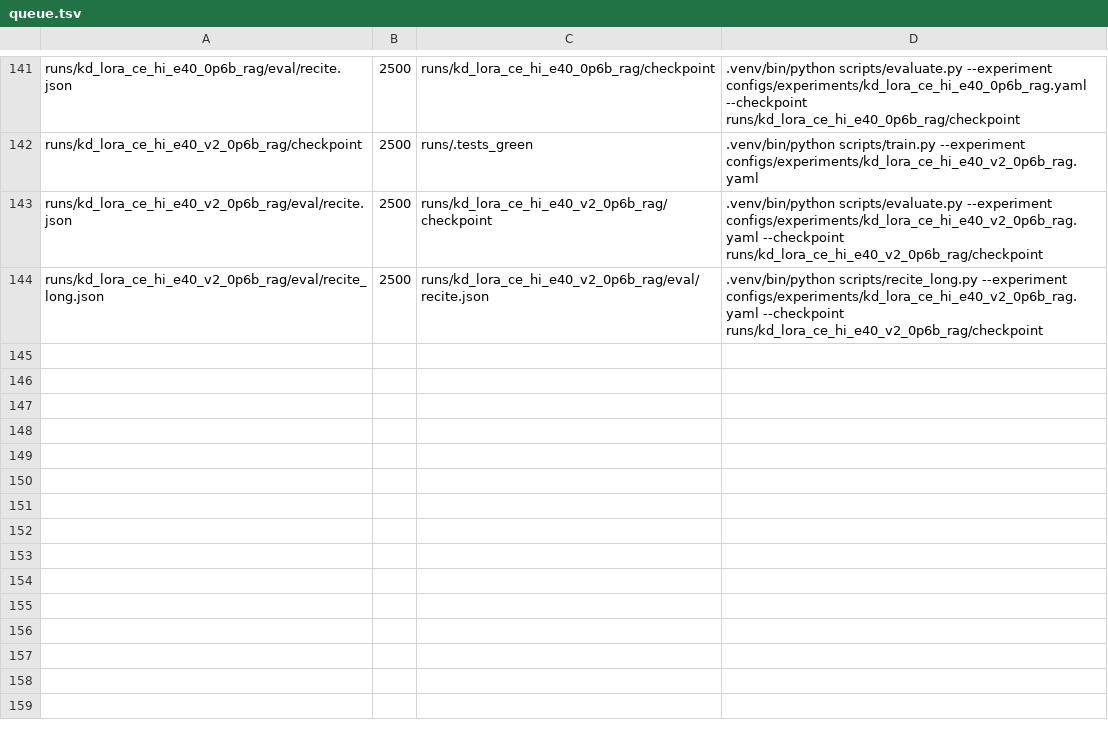
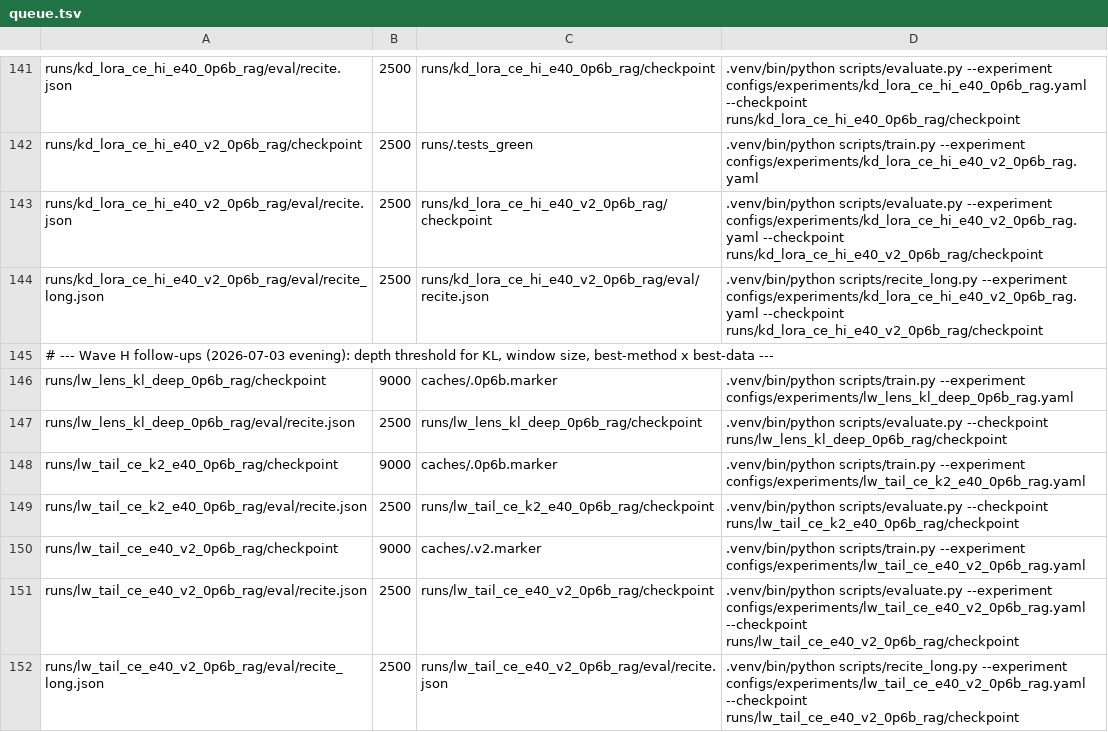
Before and after one commit to arivero/selfupdate, a TSV file: scripts/queue.tsv, drawn as a sheet; only a part is shown, gaps mark what is left out.

```diff
--- a/scripts/queue.tsv
+++ b/scripts/queue.tsv
@@ -144 +144,9 @@ runs/kd_lora_ce_hi_e40_v2_0p6b_rag/eval/recite.json	2500	runs/kd_lora_ce_hi_e40_
 runs/kd_lora_ce_hi_e40_v2_0p6b_rag/eval/recite_long.json	2500	runs/kd_lora_ce_hi_e40_v2_0p6b_rag/eval/recite.json	.venv/bin/python scripts/recite_long.py --experiment configs/experiments/kd_lora_ce_hi_e40_v2_0p6b_rag.yaml --checkpoint runs/kd_lora_ce_hi_e40_v2_0p6b_rag/checkpoint
+# --- Wave H follow-ups (2026-07-03 evening): depth threshold for KL, window size, best-method x best-data ---
+runs/lw_lens_kl_deep_0p6b_rag/checkpoint	9000	caches/.0p6b.marker	.venv/bin/python scripts/train.py --experiment configs/experiments/lw_lens_kl_deep_0p6b_rag.yaml
+runs/lw_lens_kl_deep_0p6b_rag/eval/recite.json	2500	runs/lw_lens_kl_deep_0p6b_rag/checkpoint	.venv/bin/python scripts/evaluate.py --checkpoint runs/lw_lens_kl_deep_0p6b_rag/checkpoint
+runs/lw_tail_ce_k2_e40_0p6b_rag/checkpoint	9000	caches/.0p6b.marker	.venv/bin/python scripts/train.py --experiment configs/experiments/lw_tail_ce_k2_e40_0p6b_rag.yaml
+runs/lw_tail_ce_k2_e40_0p6b_rag/eval/recite.json	2500	runs/lw_tail_ce_k2_e40_0p6b_rag/checkpoint	.venv/bin/python scripts/evaluate.py --checkpoint runs/lw_tail_ce_k2_e40_0p6b_rag/checkpoint
+runs/lw_tail_ce_e40_v2_0p6b_rag/checkpoint	9000	caches/.v2.marker	.venv/bin/python scripts/train.py --experiment configs/experiments/lw_tail_ce_e40_v2_0p6b_rag.yaml
+runs/lw_tail_ce_e40_v2_0p6b_rag/eval/recite.json	2500	runs/lw_tail_ce_e40_v2_0p6b_rag/checkpoint	.venv/bin/python scripts/evaluate.py --experiment configs/experiments/lw_tail_ce_e40_v2_0p6b_rag.yaml --checkpoint runs/lw_tail_ce_e40_v2_0p6b_rag/checkpoint
+runs/lw_tail_ce_e40_v2_0p6b_rag/eval/recite_long.json	2500	runs/lw_tail_ce_e40_v2_0p6b_rag/eval/recite.json	.venv/bin/python scripts/recite_long.py --experiment configs/experiments/lw_tail_ce_e40_v2_0p6b_rag.yaml --checkpoint runs/lw_tail_ce_e40_v2_0p6b_rag/checkpoint
```
Also changed, not shown: 3 other files.
